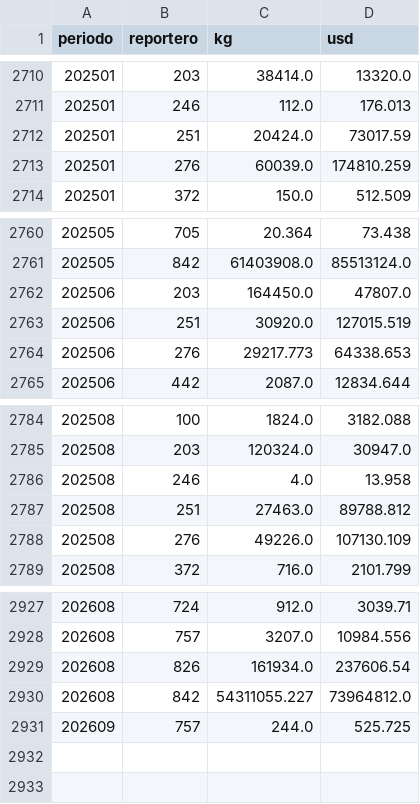
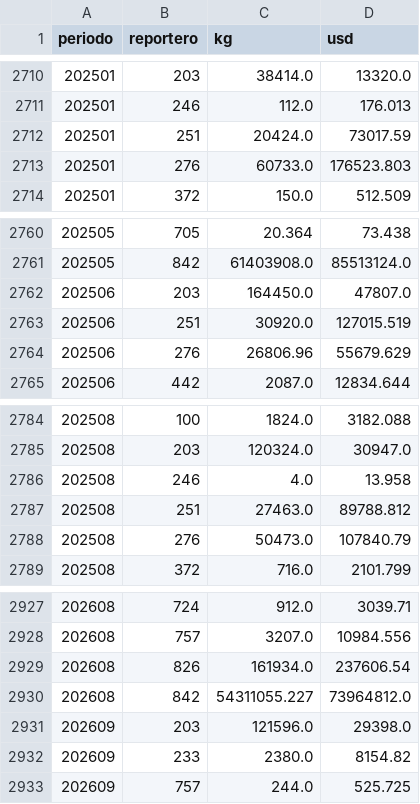
Before and after one commit to AlopezSolusef/mesa-limon, a CSV file: datos/comtrade_espejo_080550.csv, drawn as a sheet; only a part is shown, gaps mark what is left out.

```diff
--- a/datos/comtrade_espejo_080550.csv
+++ b/datos/comtrade_espejo_080550.csv
@@ -2712,3 +2712,3 @@ periodo,reportero,kg,usd
 202501,251,20424.0,73017.59
-202501,276,60039.0,174810.259
+202501,276,60733.0,176523.803
 202501,372,150.0,512.509
@@ -2763,3 +2763,3 @@ periodo,reportero,kg,usd
 202506,251,30920.0,127015.519
-202506,276,29217.773,64338.653
+202506,276,26806.96,55679.629
 202506,442,2087.0,12834.644
@@ -2787,3 +2787,3 @@ periodo,reportero,kg,usd
 202508,251,27463.0,89788.812
-202508,276,49226.0,107130.109
+202508,276,50473.0,107840.79
 202508,372,716.0,2101.799
@@ -2930,2 +2930,4 @@ periodo,reportero,kg,usd
 202608,842,54311055.227,73964812.0
+202609,203,121596.0,29398.0
+202609,233,2380.0,8154.82
 202609,757,244.0,525.725
```
Also changed, not shown: datos/banxico_fx.csv, datos/sniim_iztapalapa.csv, 5 other files.
